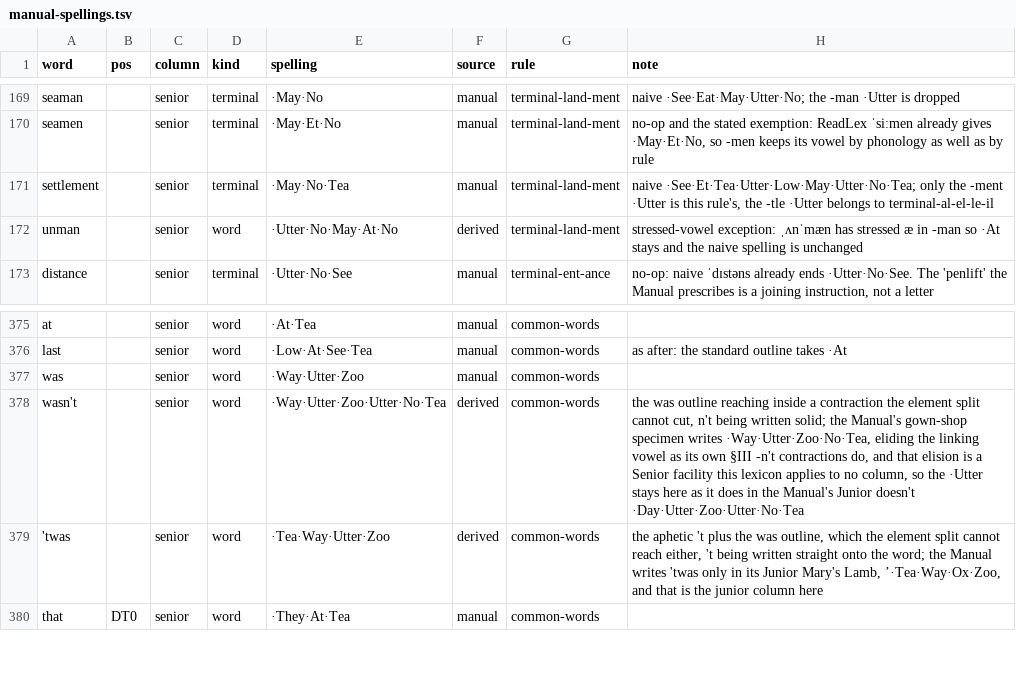
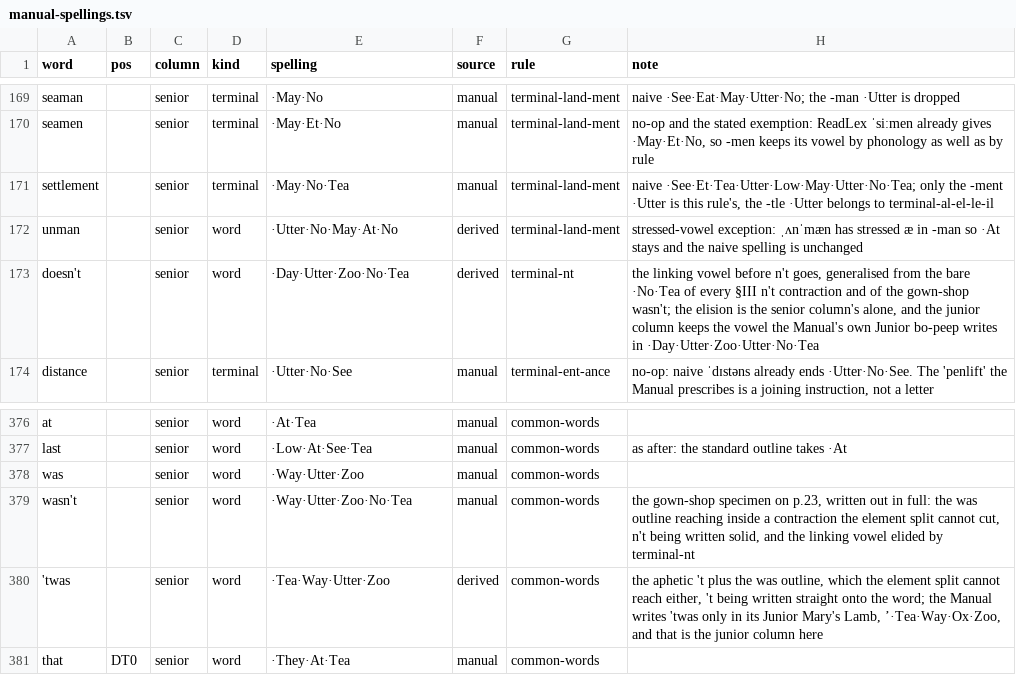
Before and after one commit to adiabatic/quikscript-lexicon, a TSV file: src/qslex/data/manual-spellings.tsv, drawn as a sheet; only a part is shown, gaps mark what is left out.

```diff
--- a/src/qslex/data/manual-spellings.tsv
+++ b/src/qslex/data/manual-spellings.tsv
@@ -172,2 +172,3 @@ settlement		senior	terminal	·May·No·Tea	manual	terminal-land-ment	naive ·See
 unman		senior	word	·Utter·No·May·At·No	derived	terminal-land-ment	stressed-vowel exception: ˌʌnˈmæn has stressed æ in -man so ·At stays and the naive spelling is unchanged
+doesn't		senior	word	·Day·Utter·Zoo·No·Tea	derived	terminal-nt	the linking vowel before n't goes, generalised from the bare ·No·Tea of every §III n't contraction and of the gown-shop wasn't; the elision is the senior column's alone, and the junior column keeps the vowel the Manual's own Junior bo-peep writes in ·Day·Utter·Zoo·Utter·No·Tea
 distance		senior	terminal	·Utter·No·See	manual	terminal-ent-ance	no-op: naive ˈdɪstəns already ends ·Utter·No·See. The 'penlift' the Manual prescribes is a joining instruction, not a letter
@@ -377,3 +378,3 @@ last		senior	word	·Low·At·See·Tea	manual	common-words	as after: the standard
 was		senior	word	·Way·Utter·Zoo	manual	common-words	
-wasn't		senior	word	·Way·Utter·Zoo·Utter·No·Tea	derived	common-words	the was outline reaching inside a contraction the element split cannot cut, n't being written solid; the Manual's gown-shop specimen writes ·Way·Utter·Zoo·No·Tea, eliding the linking vowel as its own §III -n't contractions do, and that elision is a Senior facility this lexicon applies to no column, so the ·Utter stays here as it does in the Manual's Junior doesn't ·Day·Utter·Zoo·Utter·No·Tea
+wasn't		senior	word	·Way·Utter·Zoo·No·Tea	manual	common-words	the gown-shop specimen on p.23, written out in full: the was outline reaching inside a contraction the element split cannot cut, n't being written solid, and the linking vowel elided by terminal-nt
 'twas		senior	word	·Tea·Way·Utter·Zoo	derived	common-words	the aphetic 't plus the was outline, which the element split cannot reach either, 't being written straight onto the word; the Manual writes 'twas only in its Junior Mary's Lamb, ’·Tea·Way·Ox·Zoo, and that is the junior column here
```
Also changed, not shown: src/qslex/data/manual-passages.tsv, src/qslex/data/word-signs.tsv, 20 other files.
